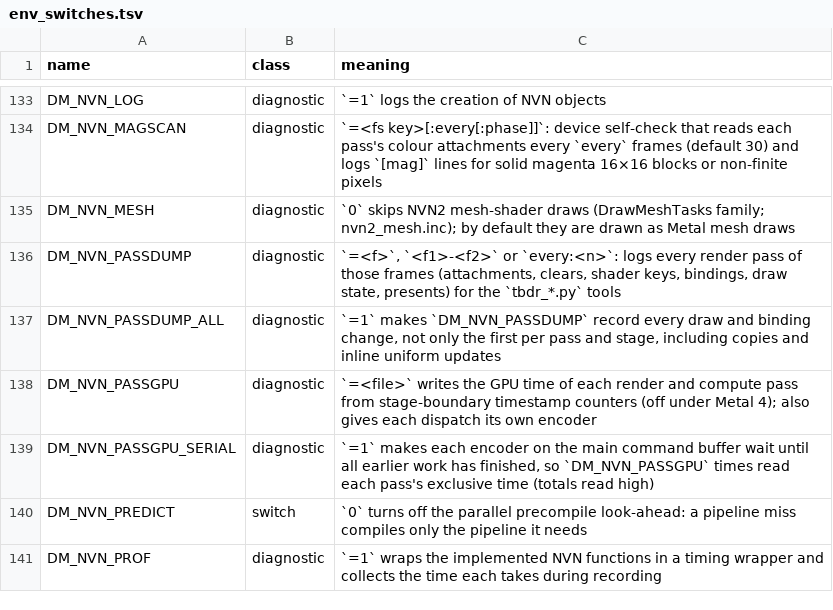
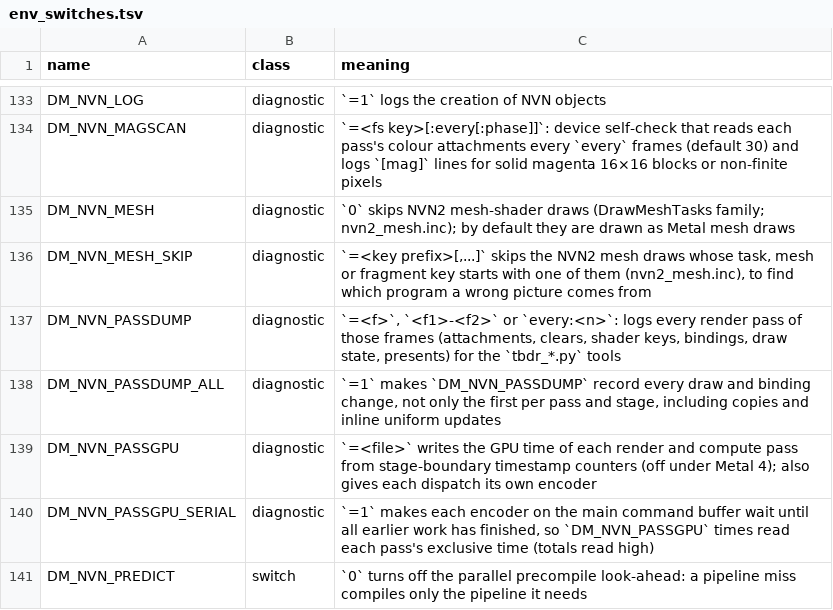
Before and after one commit to ChrisColeTech/kartnative, a TSV file: docs/env_switches.tsv, drawn as a sheet; only a part is shown, gaps mark what is left out; the shorter side is filled out with more unchanged rows; the diff names each change by its address in the sheet, - before the commit and + after, or states it on an @@ line.

Commit message:
List DM_NVN_MESH_SKIP; note the lit title scenes with render_cond
MeshTask's env row and its rc_on run: with render_cond on (9f41da85) the mesh-on title frames are lit; the dark scenes came from the conditional clears.

```diff
--- a/docs/env_switches.tsv
+++ b/docs/env_switches.tsv
+row 136: DM_NVN_MESH_SKIP | diagnostic | `=<key prefix>[,...]` skips the NVN2 mesh draws whose task, mesh or fragment key starts with one of them (nvn2_mesh.inc), to find which program a wrong picture comes from
```
Also changed, not shown: 1 other file.
